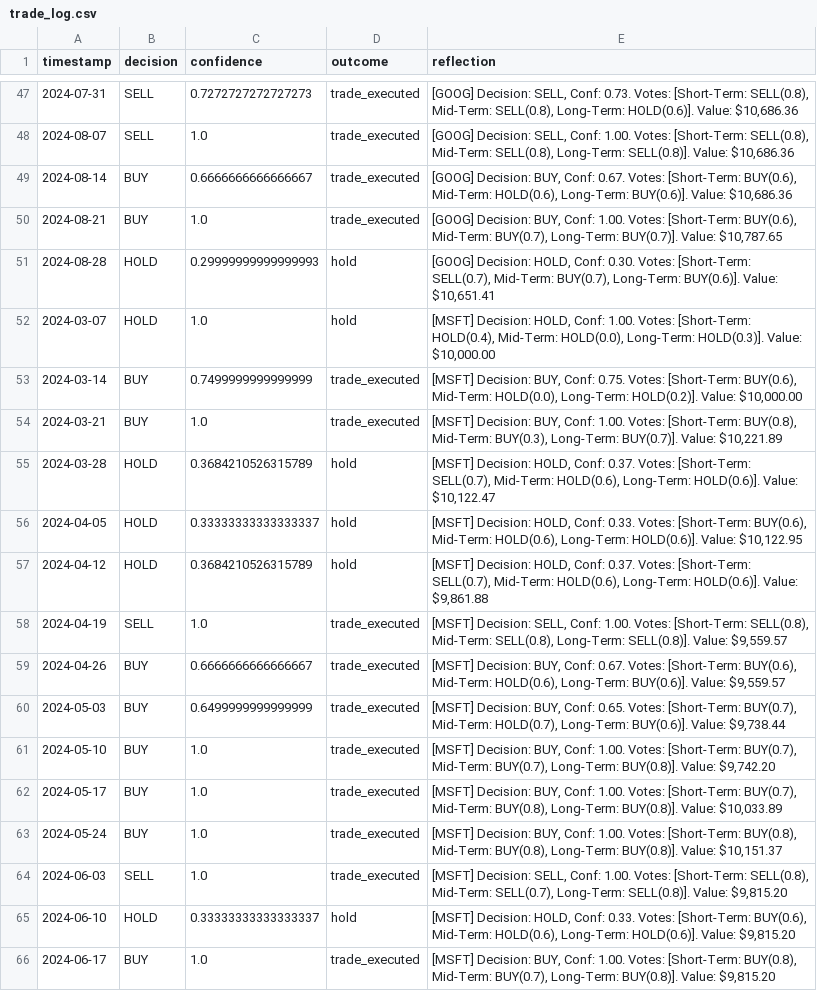
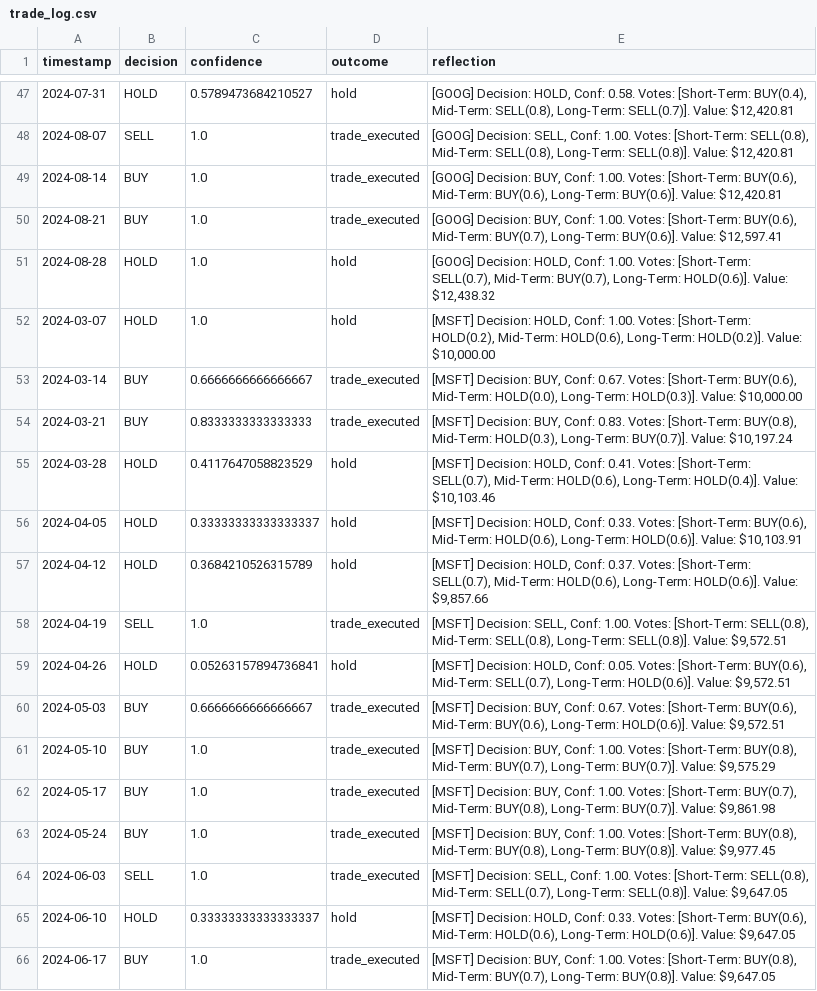
Before and after one commit to gael55x/LayeredMemoryTrader, a CSV file: documentation/results/trade_log.csv, drawn as a sheet; only a part is shown, gaps mark what is left out; the diff covers the shown part only; the diff names each change by its address in the sheet, - before the commit and + after, or states it on an @@ line.

```diff
--- a/documentation/results/trade_log.csv
+++ b/documentation/results/trade_log.csv
-B47 (decision): SELL
+B47 (decision): HOLD
-C47 (confidence): 0.7272727272727273
+C47 (confidence): 0.5789473684210527
-D47 (outcome): trade_executed
+D47 (outcome): hold
-E47 (reflection): [GOOG] Decision: SELL, Conf: 0.73. Votes: [Short-Term: SELL(0.8), Mid-Term: SELL(0.8), Long-Term: HOLD(0.6)]. Value: $10,686.36
+E47 (reflection): [GOOG] Decision: HOLD, Conf: 0.58. Votes: [Short-Term: BUY(0.4), Mid-Term: SELL(0.8), Long-Term: SELL(0.7)]. Value: $12,420.81
-E48 (reflection): …SELL(0.8)]. Value: $10,686.36
+E48 (reflection): …SELL(0.8)]. Value: $12,420.81
-C49 (confidence): 0.6666666666666667
+C49 (confidence): 1.0
-E49 (reflection): …BUY, Conf: 0.67. Votes: [Short-Term: BUY(0.6), Mid-Term: HOLD(0.6), Long-Term: BUY(0.6)]. Value: $10,686.36
+E49 (reflection): …BUY, Conf: 1.00. Votes: [Short-Term: BUY(0.6), Mid-Term: BUY(0.6), Long-Term: BUY(0.6)]. Value: $12,420.81
-E50 (reflection): …BUY(0.7), Long-Term: BUY(0.7)]. Value: $10,787.65
+E50 (reflection): …BUY(0.7), Long-Term: BUY(0.6)]. Value: $12,597.41
-C51 (confidence): 0.29999999999999993
+C51 (confidence): 1.0
-E51 (reflection): …HOLD, Conf: 0.30. Votes: [Short-Term: SELL(0.7), Mid-Term: BUY(0.7), Long-Term: BUY(0.6)]. Value: $10,651.41
+E51 (reflection): …HOLD, Conf: 1.00. Votes: [Short-Term: SELL(0.7), Mid-Term: BUY(0.7), Long-Term: HOLD(0.6)]. Value: $12,438.32
-E52 (reflection): …Votes: [Short-Term: HOLD(0.4), Mid-Term: HOLD(0.0), Long-Term: HOLD(0.3)]. Value: $10,000.00
+E52 (reflection): …Votes: [Short-Term: HOLD(0.2), Mid-Term: HOLD(0.6), Long-Term: HOLD(0.2)]. Value: $10,000.00
-C53 (confidence): 0.7499999999999999
+C53 (confidence): 0.6666666666666667
-E53 (reflection): …BUY, Conf: 0.75. Votes: [Short-Term: BUY(0.6), Mid-Term: HOLD(0.0), Long-Term: HOLD(0.2)]. Value: $10,000.00
+E53 (reflection): …BUY, Conf: 0.67. Votes: [Short-Term: BUY(0.6), Mid-Term: HOLD(0.0), Long-Term: HOLD(0.3)]. Value: $10,000.00
-C54 (confidence): 1.0
+C54 (confidence): 0.8333333333333333
-E54 (reflection): …BUY, Conf: 1.00. Votes: [Short-Term: BUY(0.8), Mid-Term: BUY(0.3), Long-Term: BUY(0.7)]. Value: $10,221.89
+E54 (reflection): …BUY, Conf: 0.83. Votes: [Short-Term: BUY(0.8), Mid-Term: HOLD(0.3), Long-Term: BUY(0.7)]. Value: $10,197.24
-C55 (confidence): 0.3684210526315789
+C55 (confidence): 0.4117647058823529
-E55 (reflection): …HOLD, Conf: 0.37. Votes: [Short-Term: SELL(0.7), Mid-Term: HOLD(0.6), Long-Term: HOLD(0.6)]. Value: $10,122.47
+E55 (reflection): …HOLD, Conf: 0.41. Votes: [Short-Term: SELL(0.7), Mid-Term: HOLD(0.6), Long-Term: HOLD(0.4)]. Value: $10,103.46
-E56 (reflection): …HOLD(0.6)]. Value: $10,122.95
+E56 (reflection): …HOLD(0.6)]. Value: $10,103.91
-E57 (reflection): …HOLD(0.6)]. Value: $9,861.88
+E57 (reflection): …HOLD(0.6)]. Value: $9,857.66
-E58 (reflection): …SELL(0.8)]. Value: $9,559.57
+E58 (reflection): …SELL(0.8)]. Value: $9,572.51
-B59 (decision): BUY
+B59 (decision): HOLD
-C59 (confidence): 0.6666666666666667
+C59 (confidence): 0.05263157894736841
-D59 (outcome): trade_executed
+D59 (outcome): hold
-E59 (reflection): [MSFT] Decision: BUY, Conf: 0.67. Votes: [Short-Term: BUY(0.6), Mid-Term: HOLD(0.6), Long-Term: BUY(0.6)]. Value: $9,559.57
+E59 (reflection): [MSFT] Decision: HOLD, Conf: 0.05. Votes: [Short-Term: BUY(0.6), Mid-Term: SELL(0.7), Long-Term: HOLD(0.6)]. Value: $9,572.51
-C60 (confidence): 0.6499999999999999
+C60 (confidence): 0.6666666666666667
-E60 (reflection): …BUY, Conf: 0.65. Votes: [Short-Term: BUY(0.7), Mid-Term: HOLD(0.7), Long-Term: BUY(0.6)]. Value: $9,738.44
+E60 (reflection): …BUY, Conf: 0.67. Votes: [Short-Term: BUY(0.6), Mid-Term: BUY(0.6), Long-Term: HOLD(0.6)]. Value: $9,572.51
-E61 (reflection): …Votes: [Short-Term: BUY(0.7), Mid-Term: BUY(0.7), Long-Term: BUY(0.8)]. Value: $9,742.20
+E61 (reflection): …Votes: [Short-Term: BUY(0.8), Mid-Term: BUY(0.7), Long-Term: BUY(0.7)]. Value: $9,575.29
-E62 (reflection): …BUY(0.8), Long-Term: BUY(0.8)]. Value: $10,033.89
+E62 (reflection): …BUY(0.8), Long-Term: BUY(0.7)]. Value: $9,861.98
-E63 (reflection): …BUY(0.8)]. Value: $10,151.37
+E63 (reflection): …BUY(0.8)]. Value: $9,977.45
-E64 (reflection): …SELL(0.8)]. Value: $9,815.20
+E64 (reflection): …SELL(0.8)]. Value: $9,647.05
-E65 (reflection): …HOLD(0.6)]. Value: $9,815.20
+E65 (reflection): …HOLD(0.6)]. Value: $9,647.05
-E66 (reflection): …BUY(0.8)]. Value: $9,815.20
+E66 (reflection): …BUY(0.8)]. Value: $9,647.05
```
Also changed, not shown: 2 added rows, 2 removed rows and 76 edited cells elsewhere in this file, 4 other files.
